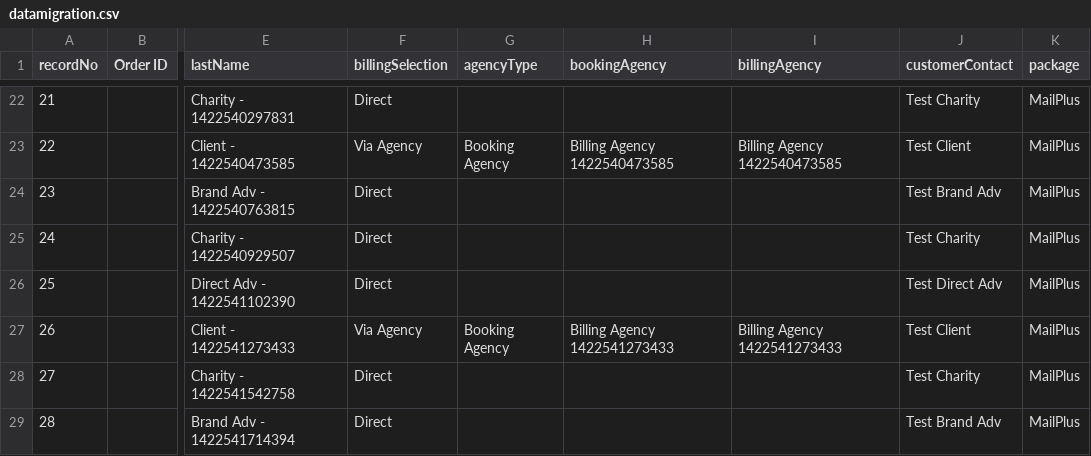
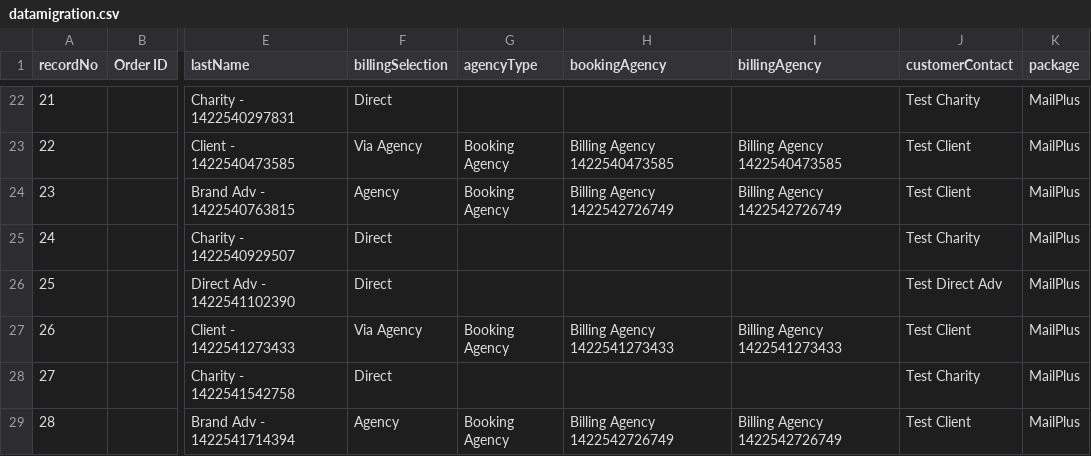
Before and after one commit to skuncha/syncJobTwo, a CSV file: syncJobTwo/src/main/resources/datamigration.csv, drawn as a sheet; only a part is shown, gaps mark what is left out; the diff covers the shown part only; the diff names each change by its address in the sheet, - before the commit and + after, or states it on an @@ line.

Commit message:
update Brand to place order with parent agency

```diff
--- a/syncJobTwo/src/main/resources/datamigration.csv
+++ b/syncJobTwo/src/main/resources/datamigration.csv
-F24 (billingSelection): Direct
+F24 (billingSelection): Agency
-G24 (agencyType): (empty)
+G24 (agencyType): Booking Agency
-H24 (bookingAgency): (empty)
+H24 (bookingAgency): Billing Agency 1422542726749
-I24 (billingAgency): (empty)
+I24 (billingAgency): Billing Agency 1422542726749
-J24 (customerContact): Test Brand Adv
+J24 (customerContact): Test Client
-F29 (billingSelection): Direct
+F29 (billingSelection): Agency
-G29 (agencyType): (empty)
+G29 (agencyType): Booking Agency
-H29 (bookingAgency): (empty)
+H29 (bookingAgency): Billing Agency 1422542726749
-I29 (billingAgency): (empty)
+I29 (billingAgency): Billing Agency 1422542726749
-J29 (customerContact): Test Brand Adv
+J29 (customerContact): Test Client
```
Also changed, not shown: 55 edited cells elsewhere in this file.
